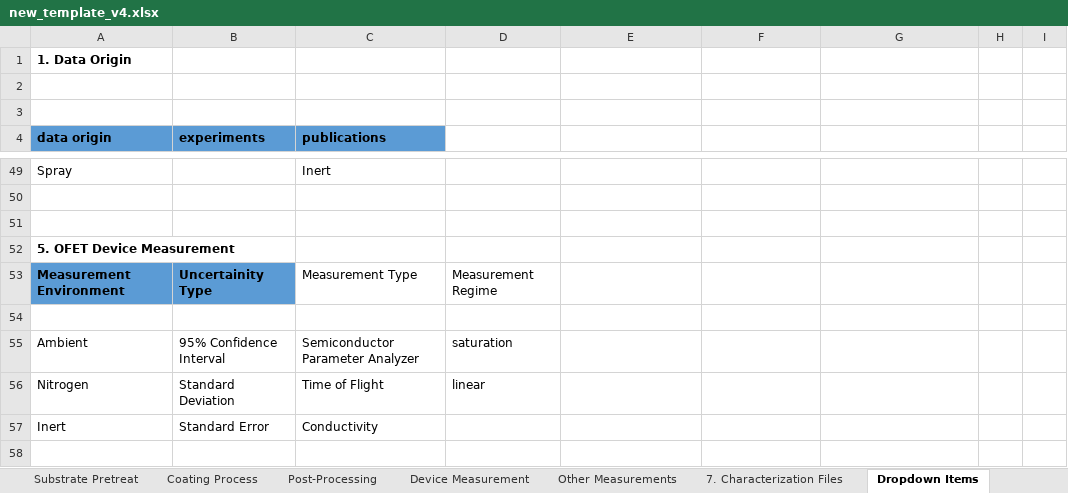
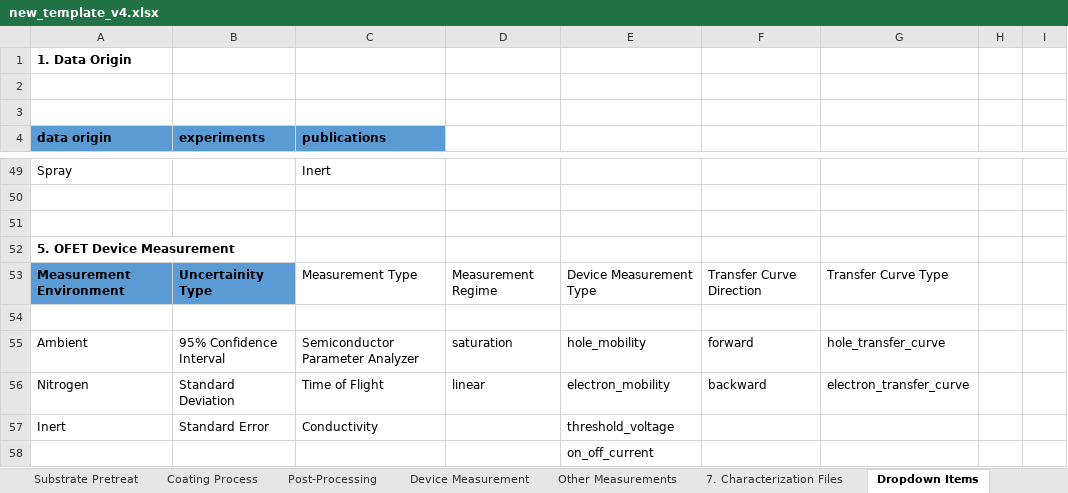
Before and after one commit to aaronliu64/ofet-db, an Excel workbook: db_feed/new_template_v4.xlsx, sheet Dropdown Items, drawn as a sheet; only a part is shown, gaps mark what is left out; values as stored, in another font and other column widths than the file's, no borders; the diff names each change by its address in the sheet, - before the commit and + after, or states it on an @@ line.

```diff
--- a/db_feed/new_template_v4.xlsx (sheet Dropdown Items)
+++ b/db_feed/new_template_v4.xlsx (sheet Dropdown Items)
-E53: (empty)
+E53: Device Measurement Type
-F53: (empty)
+F53: Transfer Curve Direction
-G53: (empty)
+G53: Transfer Curve Type
-E55: (empty)
+E55: hole_mobility
-F55: (empty)
+F55: forward
-G55: (empty)
+G55: hole_transfer_curve
-E56: (empty)
+E56: electron_mobility
-F56: (empty)
+F56: backward
-G56: (empty)
+G56: electron_transfer_curve
-E57: (empty)
+E57: threshold_voltage
+row 58:  |  |  |  | on_off_current
```
Also changed, not shown: sheet Device Measurement, sheet Other Measurements, sheet Post-Processing, 2 other files.
